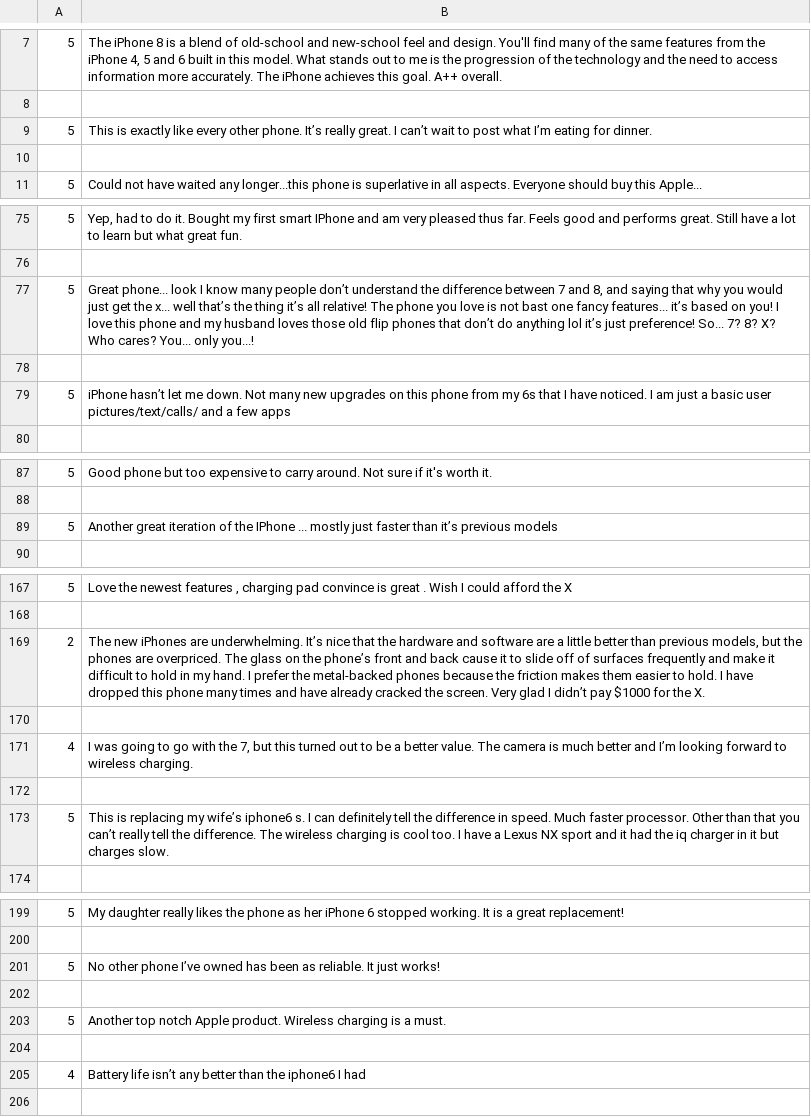
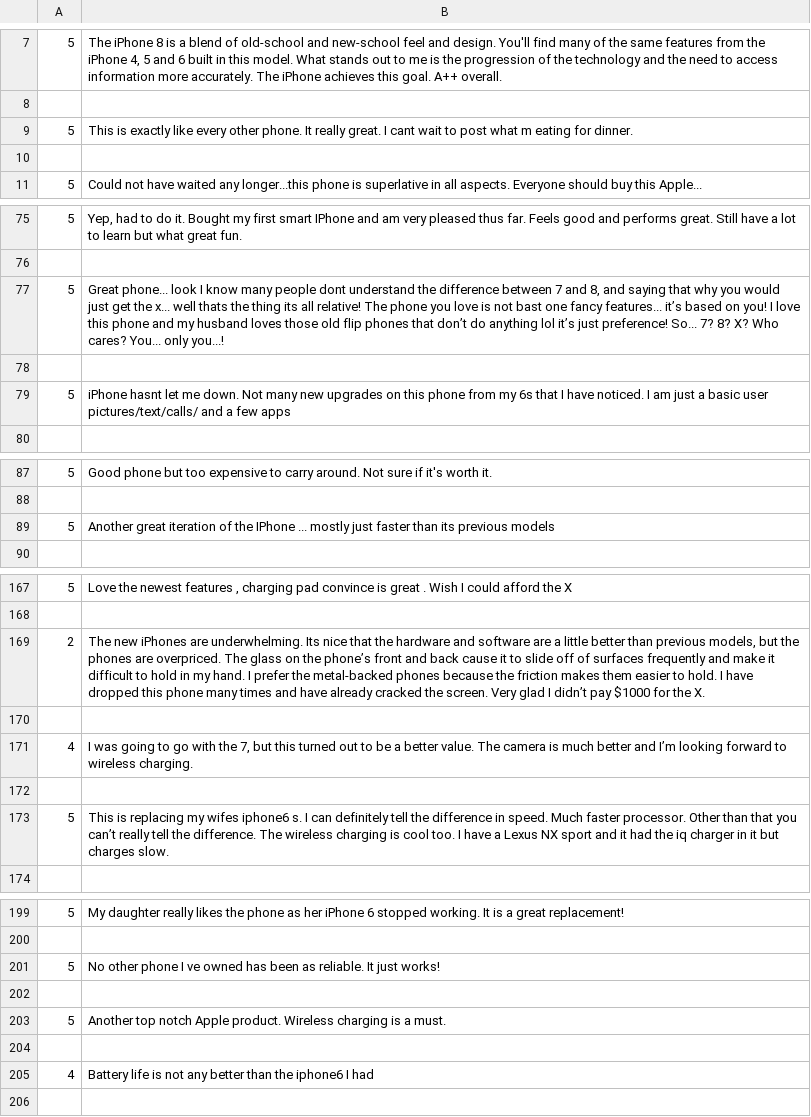
Before and after one commit to sundawei2018/web-analytics-final-project, a CSV file: raw_iphone8_review.csv, drawn as a sheet; only a part is shown, gaps mark what is left out; the diff covers the shown part only; the diff names each change by its address in the sheet, - before the commit and + after, or states it on an @@ line.

```diff
--- a/raw_iphone8_review.csv
+++ b/raw_iphone8_review.csv
-B9: …other phone. It’s really great. I can’t wait to post what I’m eating for…
+B9: …other phone. It really great. I cant wait to post what m eating for…
-B77: …many people don’t understand the difference between 7 and 8, and saying that why you would just get the x... well that’s the thing it’s all relative!…
+B77: …many people dont understand the difference between 7 and 8, and saying that why you would just get the x... well thats the thing its all relative!…
-B79: iPhone hasn’t let me…
+B79: iPhone hasnt let me…
-B89: …faster than it’s previous models
+B89: …faster than its previous models
-B169: …are underwhelming. It’s nice that…
+B169: …are underwhelming. Its nice that…
-B173: …replacing my wife’s iphone6 s.…
+B173: …replacing my wifes iphone6 s.…
-B201: …other phone I’ve owned has…
+B201: …other phone I ve owned has…
-B205: Battery life isn’t any better…
+B205: Battery life is not any better…
```
Also changed, not shown: 3 edited cells elsewhere in this file, raw_Note8_review.csv, 7 other files.
